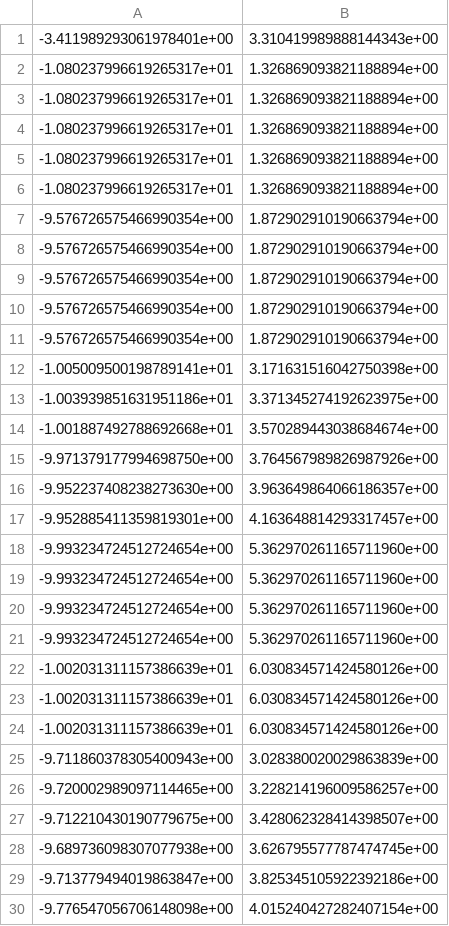
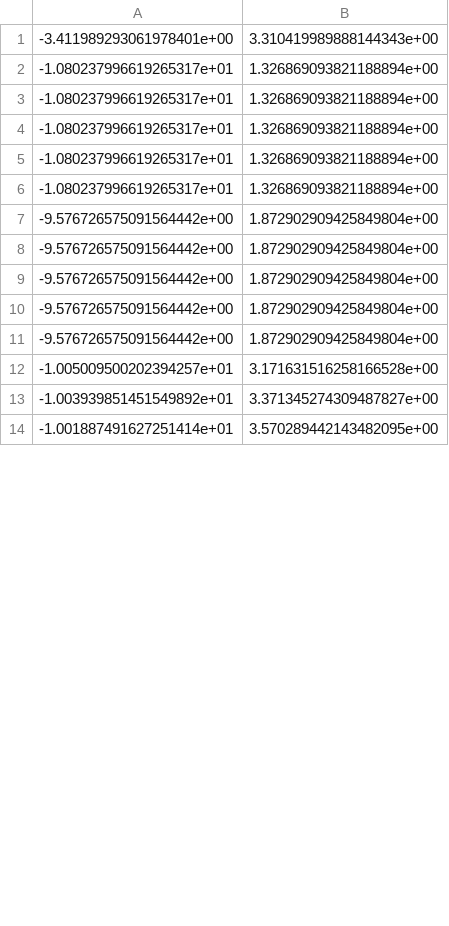
Before and after one commit to Wu-duanduan/Swarm-confrontation, a CSV file: MADDPG_data_csv/goalMatrix1.csv, drawn as a sheet; only a part is shown; the diff covers the shown part only.

```diff
--- a/MADDPG_data_csv/goalMatrix1.csv
+++ b/MADDPG_data_csv/goalMatrix1.csv
@@ -6,25 +6,9 @@
 -1.080237996619265317e+01,1.326869093821188894e+00
--9.576726575466990354e+00,1.872902910190663794e+00
--9.576726575466990354e+00,1.872902910190663794e+00
--9.576726575466990354e+00,1.872902910190663794e+00
--9.576726575466990354e+00,1.872902910190663794e+00
--9.576726575466990354e+00,1.872902910190663794e+00
--1.005009500198789141e+01,3.171631516042750398e+00
--1.003939851631951186e+01,3.371345274192623975e+00
--1.001887492788692668e+01,3.570289443038684674e+00
--9.971379177994698750e+00,3.764567989826987926e+00
--9.952237408238273630e+00,3.963649864066186357e+00
--9.952885411359819301e+00,4.163648814293317457e+00
--9.993234724512724654e+00,5.362970261165711960e+00
--9.993234724512724654e+00,5.362970261165711960e+00
--9.993234724512724654e+00,5.362970261165711960e+00
--9.993234724512724654e+00,5.362970261165711960e+00
--1.002031311157386639e+01,6.030834571424580126e+00
--1.002031311157386639e+01,6.030834571424580126e+00
--1.002031311157386639e+01,6.030834571424580126e+00
--9.711860378305400943e+00,3.028380020029863839e+00
--9.720002989097114465e+00,3.228214196009586257e+00
--9.712210430190779675e+00,3.428062328414398507e+00
--9.689736098307077938e+00,3.626795577787474745e+00
--9.713779494019863847e+00,3.825345105922392186e+00
--9.776547056706148098e+00,4.015240427282407154e+00
+-9.576726575091564442e+00,1.872902909425849804e+00
+-9.576726575091564442e+00,1.872902909425849804e+00
+-9.576726575091564442e+00,1.872902909425849804e+00
+-9.576726575091564442e+00,1.872902909425849804e+00
+-9.576726575091564442e+00,1.872902909425849804e+00
+-1.005009500202394257e+01,3.171631516258166528e+00
+-1.003939851451549892e+01,3.371345274309487827e+00
+-1.001887491627251414e+01,3.570289442143482095e+00
```
Also changed, not shown: 16 added rows elsewhere in this file, MADDPG_data_csv/goalMatrix2.csv, MADDPG_data_csv/goalMatrix3.csv, 17 other files.
